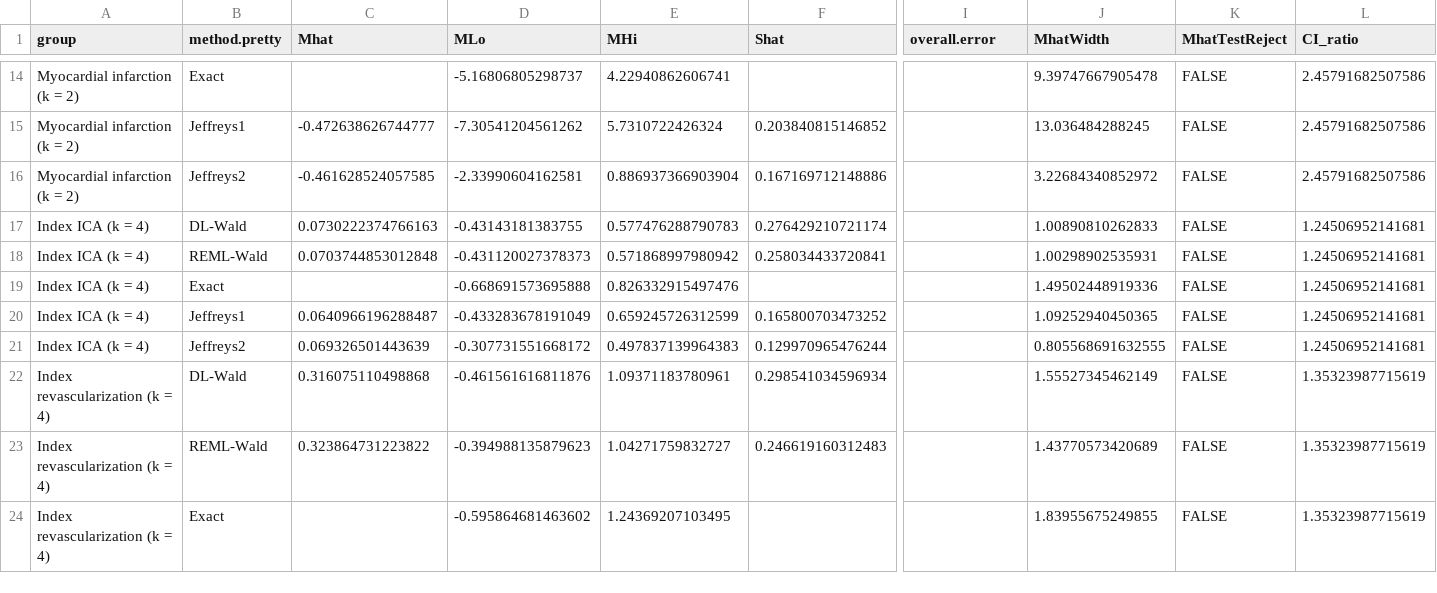
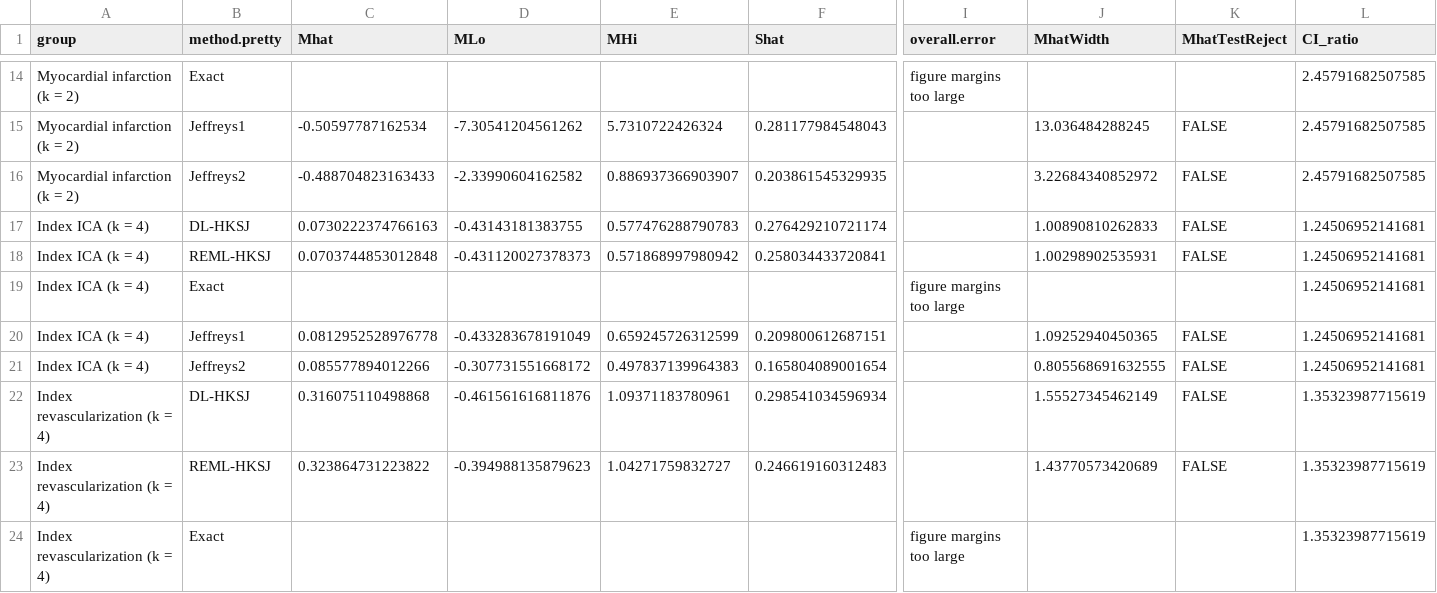
Before and after one commit to mayamathur/jte_applied, a CSV file: Results from R/zito_forest_results.csv, drawn as a sheet; only a part is shown, gaps mark what is left out; the diff covers the shown part only; the diff names each change by its address in the sheet, - before the commit and + after, or states it on an @@ line.

Commit message:
reanalyze applied with marginal instead of joint pmode and new bayesmeta pkg

```diff
--- a/Results from R/zito_forest_results.csv
+++ b/Results from R/zito_forest_results.csv
-D14 (MLo): -5.16806805298737
+D14 (MLo): (empty)
-E14 (MHi): 4.22940862606741
+E14 (MHi): (empty)
-I14 (overall.error): (empty)
+I14 (overall.error): figure margins too large
-J14 (MhatWidth): 9.39747667905478
+J14 (MhatWidth): (empty)
-K14 (MhatTestReject): FALSE
+K14 (MhatTestReject): (empty)
-L14:L16 (CI_ratio): 2.45791682507586
+L14:L16 (CI_ratio): 2.45791682507585
-C15 (Mhat): -0.472638626744777
+C15 (Mhat): -0.50597787162534
-F15 (Shat): 0.203840815146852
+F15 (Shat): 0.281177984548043
-C16 (Mhat): -0.461628524057585
+C16 (Mhat): -0.488704823163433
-D16 (MLo): -2.33990604162581
+D16 (MLo): -2.33990604162582
-E16 (MHi): 0.886937366903904
+E16 (MHi): 0.886937366903907
-F16 (Shat): 0.167169712148886
+F16 (Shat): 0.203861545329935
-B17 (method.pretty): DL-Wald
+B17 (method.pretty): DL-HKSJ
-B18 (method.pretty): REML-Wald
+B18 (method.pretty): REML-HKSJ
-D19 (MLo): -0.668691573695888
+D19 (MLo): (empty)
-E19 (MHi): 0.826332915497476
+E19 (MHi): (empty)
-I19 (overall.error): (empty)
+I19 (overall.error): figure margins too large
-J19 (MhatWidth): 1.49502448919336
+J19 (MhatWidth): (empty)
-K19 (MhatTestReject): FALSE
+K19 (MhatTestReject): (empty)
-C20 (Mhat): 0.0640966196288487
+C20 (Mhat): 0.0812952528976778
-F20 (Shat): 0.165800703473252
+F20 (Shat): 0.209800612687151
-C21 (Mhat): 0.069326501443639
+C21 (Mhat): 0.085577894012266
-F21 (Shat): 0.129970965476244
+F21 (Shat): 0.165804089001654
-B22 (method.pretty): DL-Wald
+B22 (method.pretty): DL-HKSJ
-B23 (method.pretty): REML-Wald
+B23 (method.pretty): REML-HKSJ
-D24 (MLo): -0.595864681463602
+D24 (MLo): (empty)
-E24 (MHi): 1.24369207103495
+E24 (MHi): (empty)
-I24 (overall.error): (empty)
+I24 (overall.error): figure margins too large
-J24 (MhatWidth): 1.83955675249855
+J24 (MhatWidth): (empty)
-K24 (MhatTestReject): FALSE
+K24 (MhatTestReject): (empty)
```
Also changed, not shown: 57 edited cells elsewhere in this file, 3 other files.
